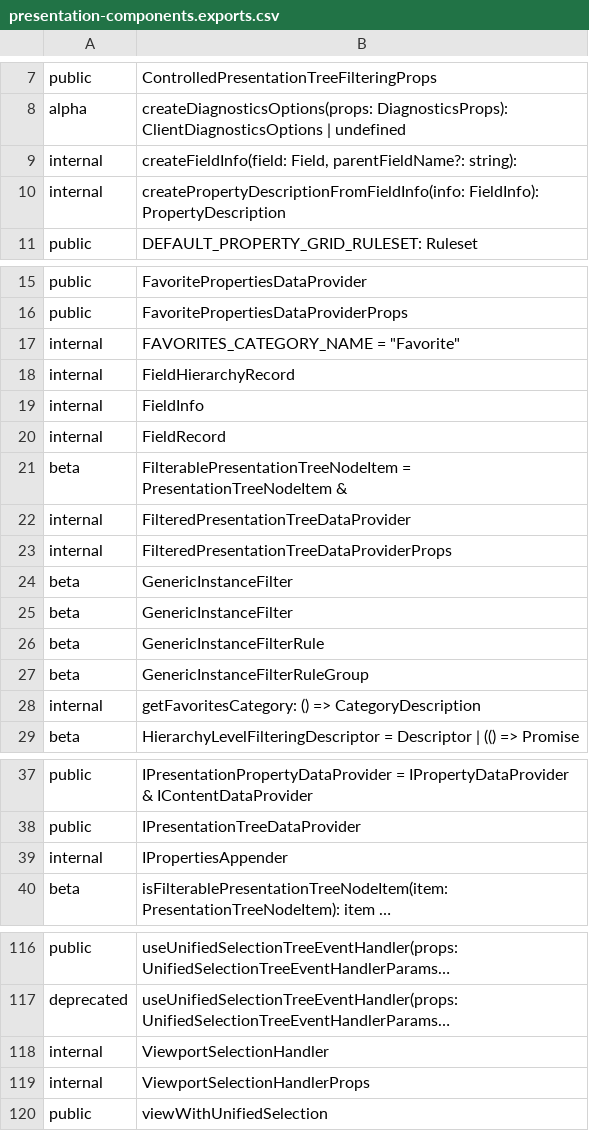
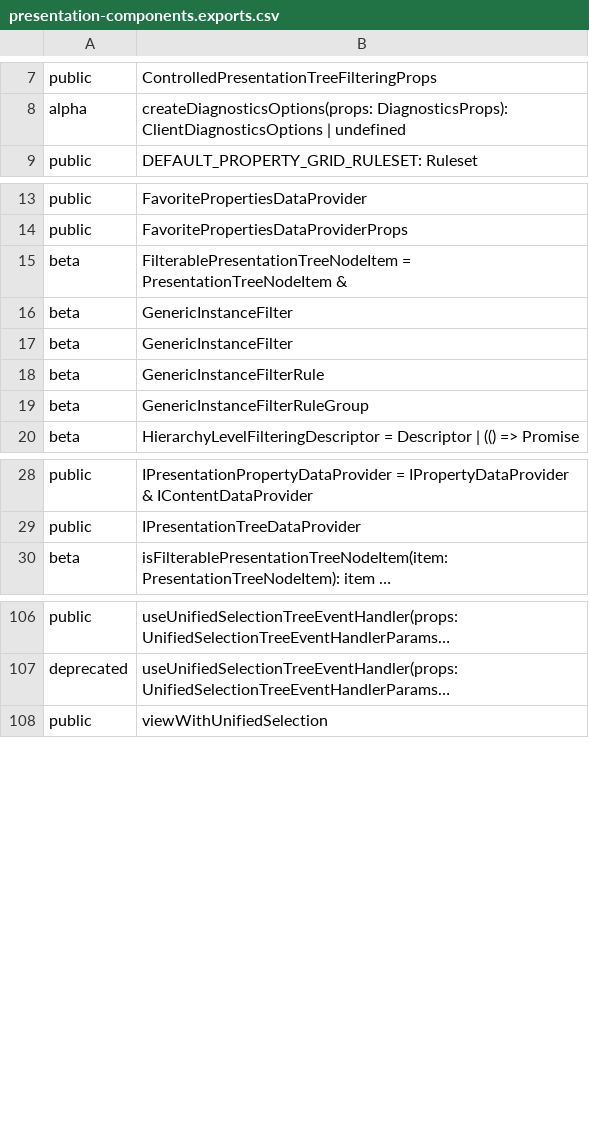
Before and after one commit to iTwin/presentation, a CSV file: packages/components/api/presentation-components.exports.csv, drawn as a sheet; only a part is shown, gaps mark what is left out; long unchanged cells end in …; removed rows and columns are numbered as before the commit, all else as after; the diff covers the shown part only; the diff names each change by its address in the sheet, - before the commit and + after, or states it on an @@ line.

Commit message:
Cleanup `@internal` APIs from `presentation-components` barrel

```diff
--- a/packages/components/api/presentation-components.exports.csv
+++ b/packages/components/api/presentation-components.exports.csv
-row 9: internal | createFieldInfo(field: Field, parentFieldName?: string):
-row 10: internal | createPropertyDescriptionFromFieldInfo(info: FieldInfo): PropertyDescription
-row 17: internal | FAVORITES_CATEGORY_NAME = "Favorite"
-row 18: internal | FieldHierarchyRecord
-row 19: internal | FieldInfo
-row 20: internal | FieldRecord
-row 22: internal | FilteredPresentationTreeDataProvider
-row 23: internal | FilteredPresentationTreeDataProviderProps
-row 28: internal | getFavoritesCategory: () => CategoryDescription
-row 39: internal | IPropertiesAppender
-row 118: internal | ViewportSelectionHandler
-row 119: internal | ViewportSelectionHandlerProps
```
Also changed, not shown: 1 added row and 1 removed row elsewhere in this file, 17 other files.
